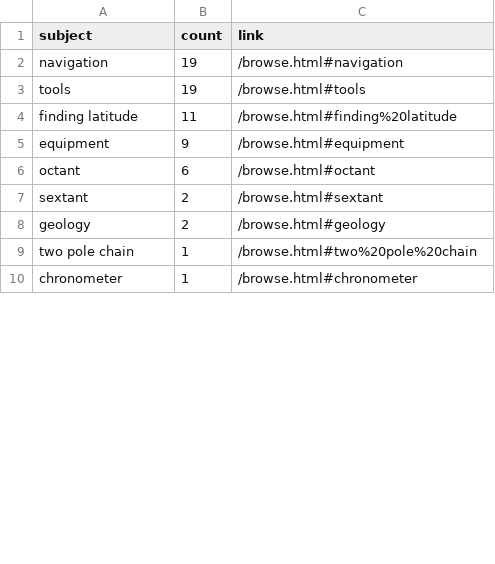
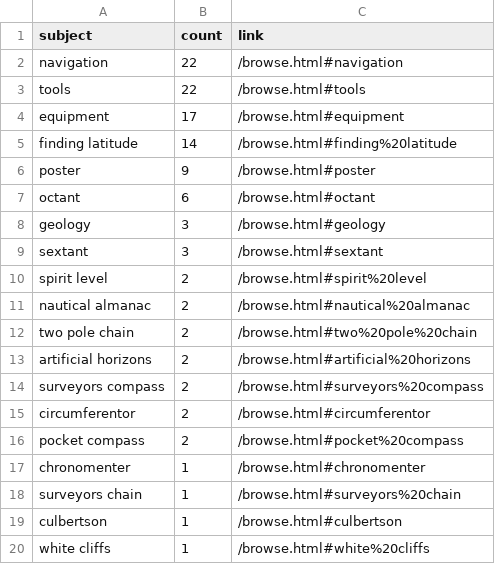
Before and after one commit to cc3199/mbmg-master, a CSV file: _site/assets/data/subjects.csv, drawn as a sheet; only a part is shown; the shorter side is filled out with more unchanged rows; the diff covers the shown part only.

```diff
--- a/_site/assets/data/subjects.csv
+++ b/_site/assets/data/subjects.csv
@@ -1,9 +1,20 @@
 subject,count,link
-"navigation",19,"/browse.html#navigation"
-"tools",19,"/browse.html#tools"
-"finding latitude",11,"/browse.html#finding%20latitude"
-"equipment",9,"/browse.html#equipment"
+"navigation",22,"/browse.html#navigation"
+"tools",22,"/browse.html#tools"
+"equipment",17,"/browse.html#equipment"
+"finding latitude",14,"/browse.html#finding%20latitude"
+"poster",9,"/browse.html#poster"
 "octant",6,"/browse.html#octant"
-"sextant",2,"/browse.html#sextant"
-"geology",2,"/browse.html#geology"
-"two pole chain",1,"/browse.html#two%20pole%20chain"
+"geology",3,"/browse.html#geology"
+"sextant",3,"/browse.html#sextant"
+"spirit level",2,"/browse.html#spirit%20level"
+"nautical almanac",2,"/browse.html#nautical%20almanac"
+"two pole chain",2,"/browse.html#two%20pole%20chain"
+"artificial horizons",2,"/browse.html#artificial%20horizons"
+"surveyors compass",2,"/browse.html#surveyors%20compass"
+"circumferentor",2,"/browse.html#circumferentor"
+"pocket compass",2,"/browse.html#pocket%20compass"
+"chronomenter",1,"/browse.html#chronomenter"
+"surveyors chain",1,"/browse.html#surveyors%20chain"
+"culbertson",1,"/browse.html#culbertson"
+"white cliffs",1,"/browse.html#white%20cliffs"
```
Also changed, not shown: 9 added rows, 5 removed rows and 1 moved row elsewhere in this file, _data/lcpub-metadata.csv, _site/assets/data/metadata.csv, 37 other files.
